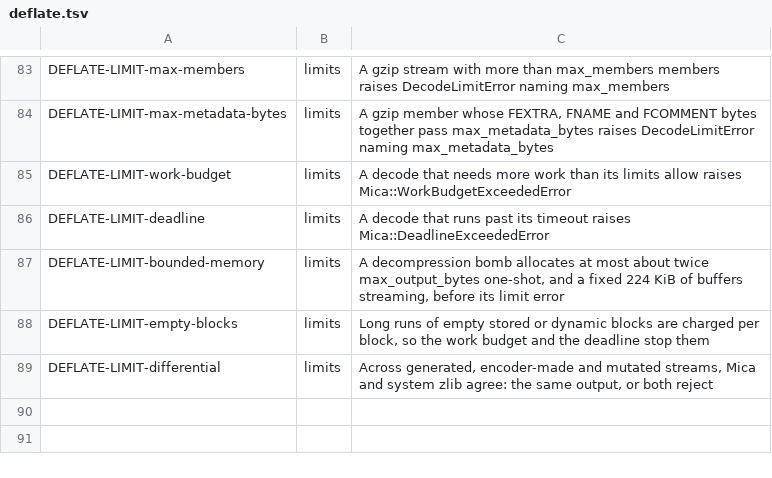
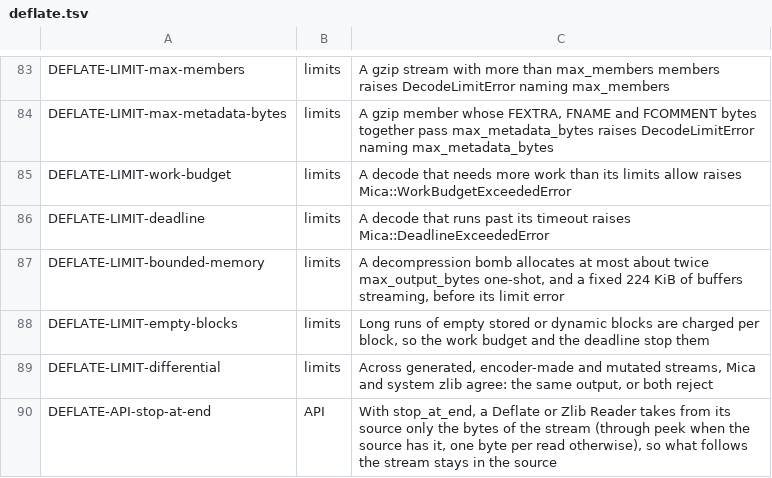
Before and after one commit to amberframework/mica, a TSV file: spec/requirements/deflate.tsv, drawn as a sheet; only a part is shown, gaps mark what is left out.

Commit message:
Deflate and Zlib readers can stop at the end of the stream
With stop_at_end, Mica::Deflate::Reader and Mica::Zlib::Reader take from
their source only the bytes of the stream, as zlib's inflate does: through
IO#peek when the source has it (skipping only the bytes the stream used),
one byte per read otherwise. Huffman lookups then pull input a byte at a
time as the code needs it, and the reader never refills ahead, so a gzip
trailer or the next zip entry stays in the source. Crystal's standard
library needs this to run Compress::Gzip, Compress::Zlib and Compress::Zip
on Mica.

A raw stream also starts from a preset dictionary when one is given
(Reader and Writer take dictionary:), as after zlib's inflateSetDictionary
and deflateSetDictionary on raw streams.

```diff
--- a/spec/requirements/deflate.tsv
+++ b/spec/requirements/deflate.tsv
@@ -89 +89,2 @@ DEFLATE-LIMIT-empty-blocks	limits	Long runs of empty stored or dynamic blocks ar
 DEFLATE-LIMIT-differential	limits	Across generated, encoder-made and mutated streams, Mica and system zlib agree: the same output, or both reject
+DEFLATE-API-stop-at-end	API	With stop_at_end, a Deflate or Zlib Reader takes from its source only the bytes of the stream (through peek when the source has it, one byte per read otherwise), so what follows the stream stays in the source
```
Also changed, not shown: 5 other files.
